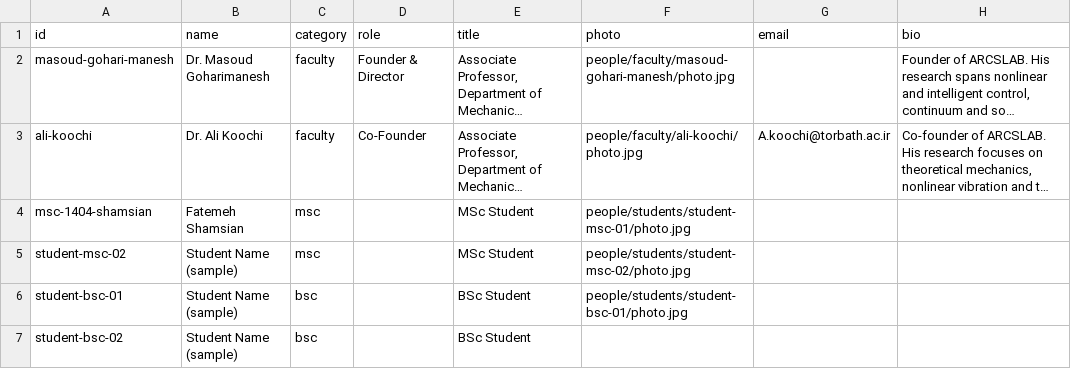
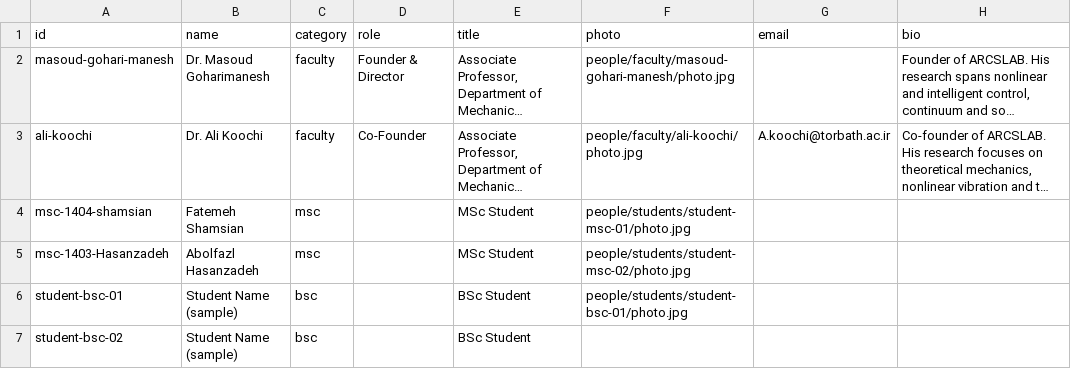
Before and after one commit to goharimanesh/arcslab, a CSV file: data/team.csv, drawn as a sheet; only a part is shown; long unchanged cells end in …; the diff names each change by its address in the sheet, - before the commit and + after, or states it on an @@ line.

```diff
--- a/data/team.csv
+++ b/data/team.csv
-A5 (id): student-msc-02
+A5 (id): msc-1403-Hasanzadeh
-B5 (name): Student Name (sample)
+B5 (name): Abolfazl Hasanzadeh
```
Also changed, not shown: 1 other file.
